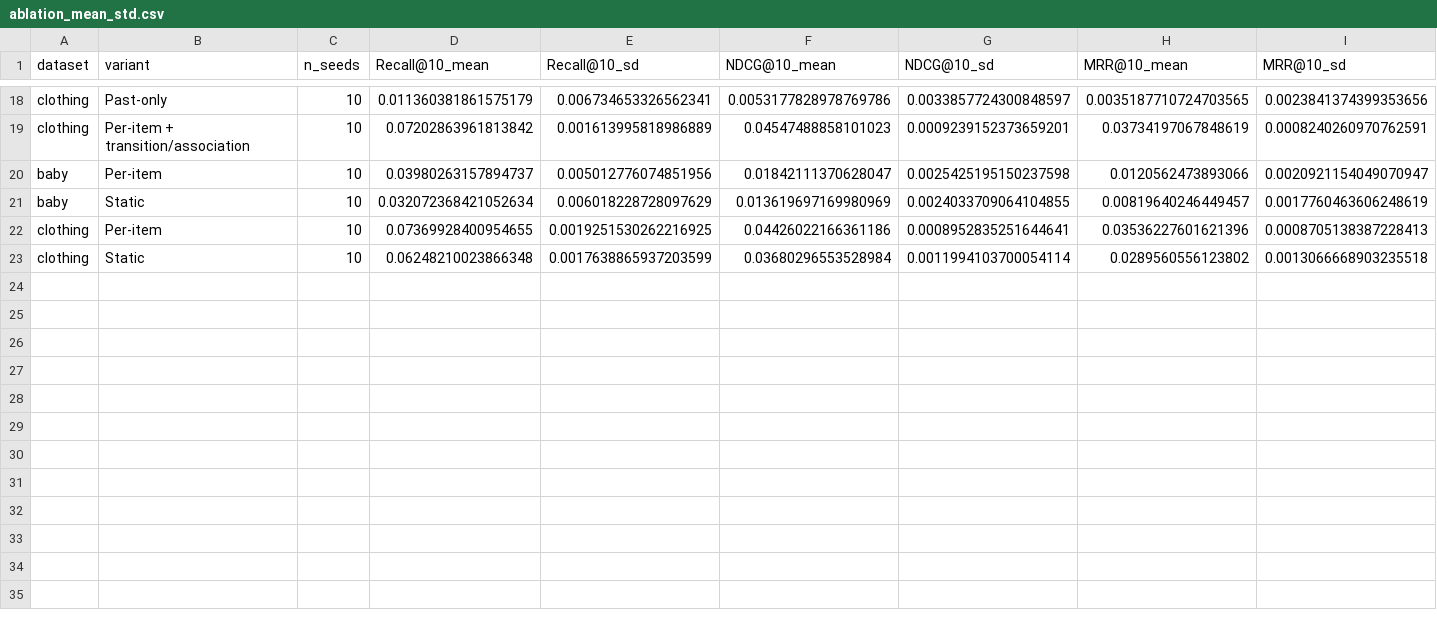
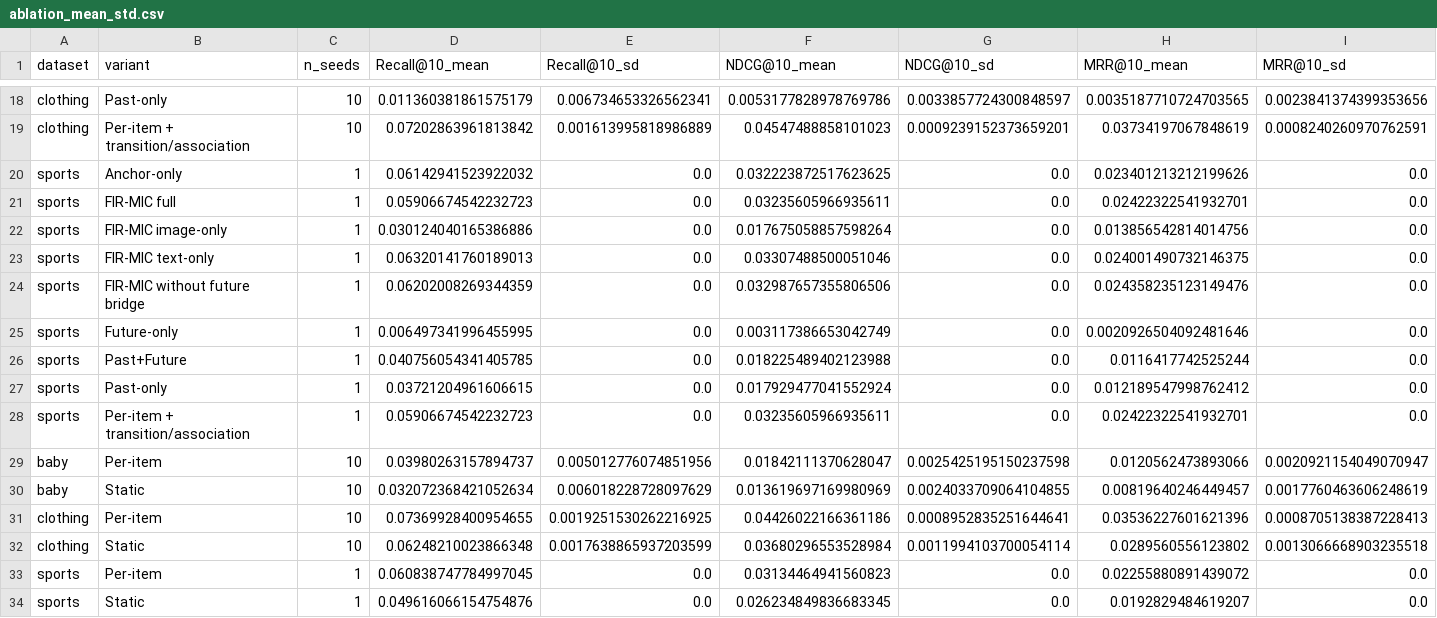
Before and after one commit to 1101909/FIR-MIC-MMREC-Cold, a CSV file: results/evidence/ablation_mean_std.csv, drawn as a sheet; only a part is shown, gaps mark what is left out; rows hold the shown columns only; the diff names each change by its address in the sheet, - before the commit and + after, or states it on an @@ line.

```diff
--- a/results/evidence/ablation_mean_std.csv
+++ b/results/evidence/ablation_mean_std.csv
+row 20: sports | Anchor-only | 1 | 0.06142941523922032 | 0.0 | 0.032223872517623625 | 0.0 | 0.023401213212199626 | 0.0
+row 21: sports | FIR-MIC full | 1 | 0.05906674542232723 | 0.0 | 0.03235605966935611 | 0.0 | 0.02422322541932701 | 0.0
+row 22: sports | FIR-MIC image-only | 1 | 0.030124040165386886 | 0.0 | 0.017675058857598264 | 0.0 | 0.013856542814014756 | 0.0
+row 23: sports | FIR-MIC text-only | 1 | 0.06320141760189013 | 0.0 | 0.03307488500051046 | 0.0 | 0.024001490732146375 | 0.0
+row 24: sports | FIR-MIC without future bridge | 1 | 0.06202008269344359 | 0.0 | 0.032987657355806506 | 0.0 | 0.024358235123149476 | 0.0
+row 25: sports | Future-only | 1 | 0.006497341996455995 | 0.0 | 0.003117386653042749 | 0.0 | 0.0020926504092481646 | 0.0
+row 26: sports | Past+Future | 1 | 0.040756054341405785 | 0.0 | 0.018225489402123988 | 0.0 | 0.0116417742525244 | 0.0
+row 27: sports | Past-only | 1 | 0.03721204961606615 | 0.0 | 0.017929477041552924 | 0.0 | 0.012189547998762412 | 0.0
+row 28: sports | Per-item + transition/association | 1 | 0.05906674542232723 | 0.0 | 0.03235605966935611 | 0.0 | 0.02422322541932701 | 0.0
+row 33: sports | Per-item | 1 | 0.060838747784997045 | 0.0 | 0.03134464941560823 | 0.0 | 0.02255880891439072 | 0.0
+row 34: sports | Static | 1 | 0.049616066154754876 | 0.0 | 0.026234849836683345 | 0.0 | 0.0192829484619207 | 0.0
```
Also changed, not shown: results/controlled_content/results_by_seed.csv, results/controlled_content/training_log.csv, 57 other files.
